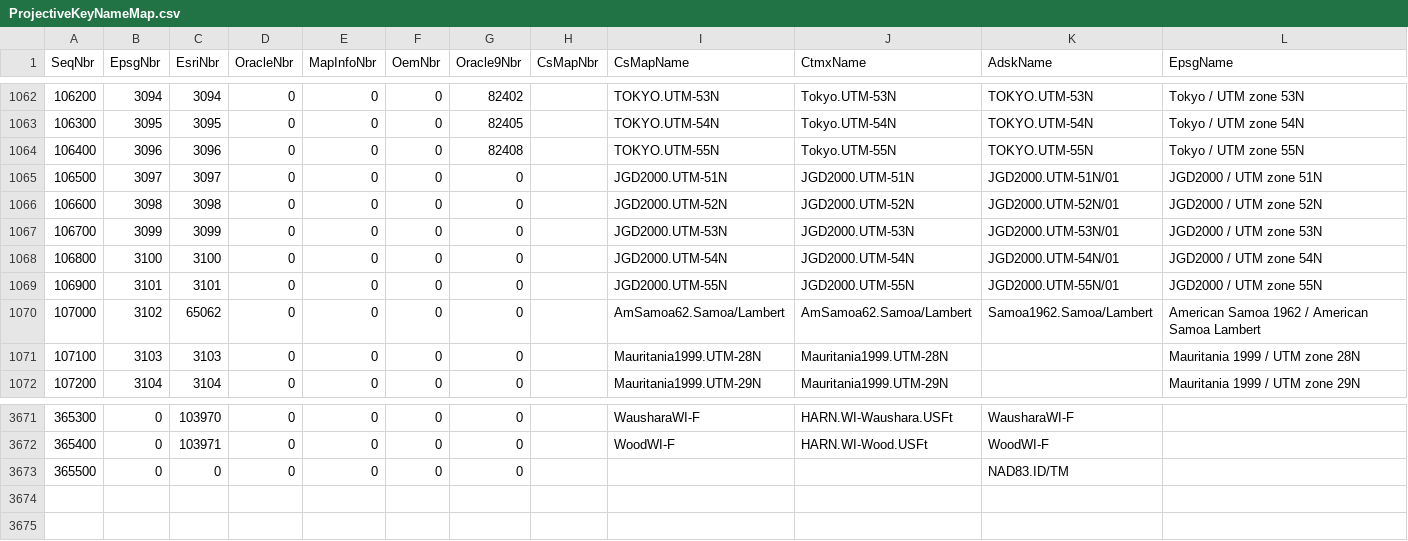
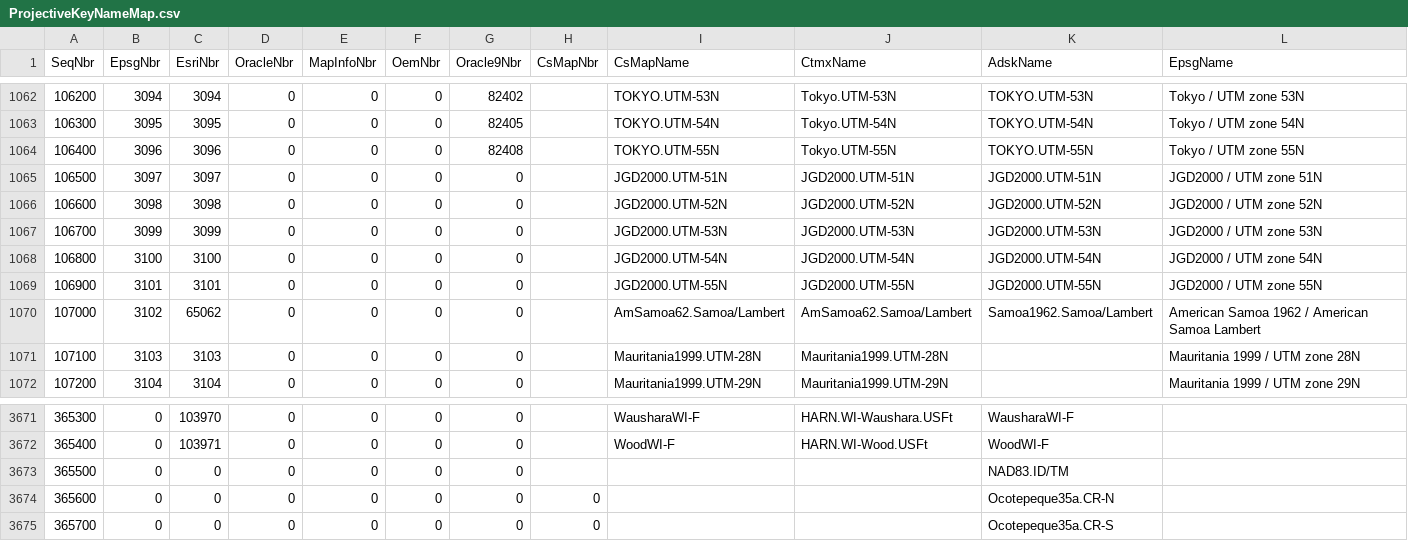
Before and after one commit to normanb/CS-Map, a CSV file: Data/ProjectiveKeyNameMap.csv, drawn as a sheet; only a part is shown, gaps mark what is left out; rows hold the shown columns only; the diff names each change by its address in the sheet, - before the commit and + after, or states it on an @@ line.

Commit message:
Trac Tickets #51 & 52.  These two defects required changes to a common file (NameMapper.csv) so they end up in one submission.
For ticket 51, the correction consists of changing the Autodesk name for EPSG entries 3097 thru 3101.

For Ticket 52, a new datum, "Ocotepeque 1935 A" (named Ocotepeque35a) was added, and new variations of the CR-N and CR-S coordinate systems were added which reference the new Ocotepeque 1935 datum.  The new systems imply additions to the Catergory.asc file, the NameMapper file, and the data files used to generate the NameMapper file.

Test cases for the new datum were added to the Test.DAT file.

Note that the actual parameters for the new Ocotepeque datum were chosen from five candidates.  The chosen values were those that gave the best results when used on an end user test data set.  The results were not great, about 8 meters off.  All the other definition candidates produced discrepancies of 100 meters.  The 'a' appendix to the name was added assuming that the other definition candidates may need to be added at some point in the future.



git-svn-id: https://svn.osgeo.org/metacrs/csmap/trunk/CsMapDev@1810 4e78687f-474d-0410-85f9-8d5e500ac6b2

```diff
--- a/Data/ProjectiveKeyNameMap.csv
+++ b/Data/ProjectiveKeyNameMap.csv
-K1065 (AdskName): JGD2000.UTM-51N/01
+K1065 (AdskName): JGD2000.UTM-51N
-K1066 (AdskName): JGD2000.UTM-52N/01
+K1066 (AdskName): JGD2000.UTM-52N
-K1067 (AdskName): JGD2000.UTM-53N/01
+K1067 (AdskName): JGD2000.UTM-53N
-K1068 (AdskName): JGD2000.UTM-54N/01
+K1068 (AdskName): JGD2000.UTM-54N
-K1069 (AdskName): JGD2000.UTM-55N/01
+K1069 (AdskName): JGD2000.UTM-55N
+row 3674: 365600 | 0 | 0 | 0 | 0 | 0 | 0 | 0 |  |  | Ocotepeque35a.CR-N
+row 3675: 365700 | 0 | 0 | 0 | 0 | 0 | 0 | 0 |  |  | Ocotepeque35a.CR-S
```
Also changed, not shown: Data/DatumKeyNameMap.csv, Data/GeographicKeyNameMap.csv, 5 other files.
